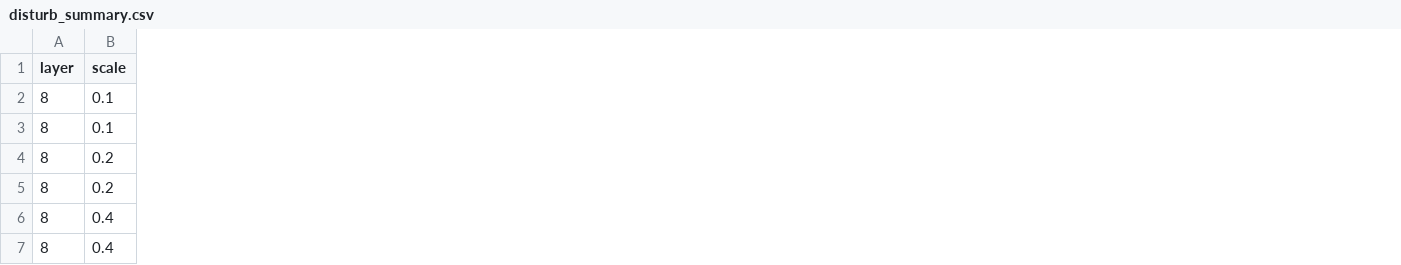
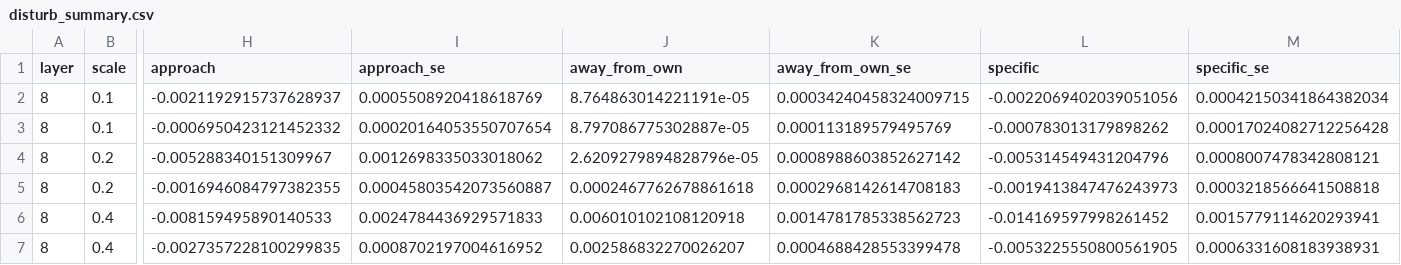
Before and after one commit to nishitaKatepallewar/physprobe, a CSV file: results/vjepa2-l/dose_ring_L8/disturb_summary.csv, drawn as a sheet; only a part is shown, gaps mark what is left out; the diff names each change by its address in the sheet, - before the commit and + after, or states it on an @@ line.

Commit message:
Results bundle: steering runs, judged by the final rule

```diff
--- a/results/vjepa2-l/dose_ring_L8/disturb_summary.csv
+++ b/results/vjepa2-l/dose_ring_L8/disturb_summary.csv
+column H (approach), rows 2-7: -0.0021192915737628937 | -0.0006950423121452332 | -0.005288340151309967 | -0.0016946084797382355 | -0.008159495890140533 | -0.0027357228100299835
+column I (approach_se), rows 2-7: 0.0005508920418618769 | 0.00020164053550707654 | 0.0012698335033018062 | 0.00045803542073560887 | 0.0024784436929571833 | 0.0008702197004616952
+column J (away_from_own), rows 2-7: 8.764863014221191e-05 | 8.797086775302887e-05 | 2.6209279894828796e-05 | 0.0002467762678861618 | 0.006010102108120918 | 0.002586832270026207
+column K (away_from_own_se), rows 2-7: 0.00034240458324009715 | 0.000113189579495769 | 0.0008988603852627142 | 0.0002968142614708183 | 0.0014781785338562723 | 0.0004688428553399478
+column L (specific), rows 2-7: -0.0022069402039051056 | -0.000783013179898262 | -0.005314549431204796 | -0.0019413847476243973 | -0.014169597998261452 | -0.0053225550800561905
+column M (specific_se), rows 2-7: 0.00042150341864382034 | 0.00017024082712256428 | 0.0008007478342808121 | 0.0003218566641508818 | 0.0015779114620293941 | 0.0006331608183938931
```
Also changed, not shown: results/vjepa2-l/d4_stepped_mean/disturb_summary.csv, results/vjepa2-l/d4_stepped_ring/disturb_summary.csv, 21 other files.
